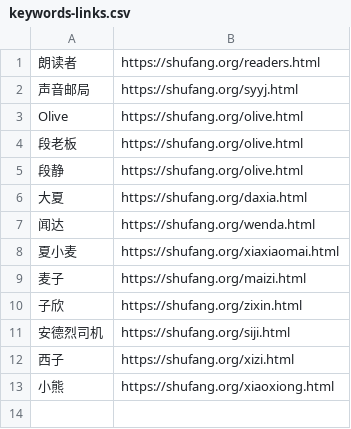
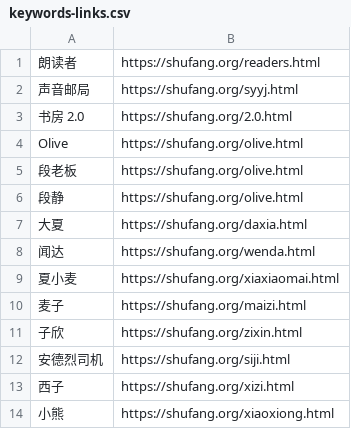
Before and after one commit to shufangOrg/shufang.org, a CSV file: static/csv/keywords-links.csv, drawn as a sheet; the diff names each change by its address in the sheet, - before the commit and + after, or states it on an @@ line.

Commit message:
added keyword: 书房 2.0

```diff
--- a/static/csv/keywords-links.csv
+++ b/static/csv/keywords-links.csv
+row 3: 书房 2.0 | https://shufang.org/2.0.html
```
